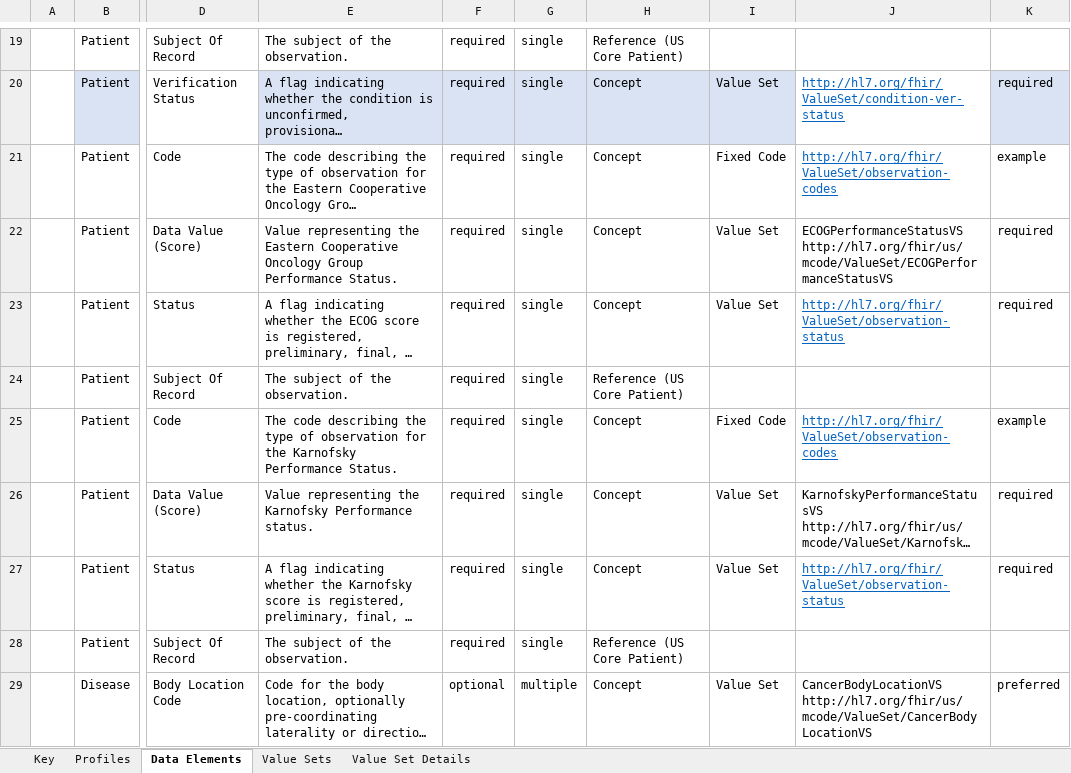
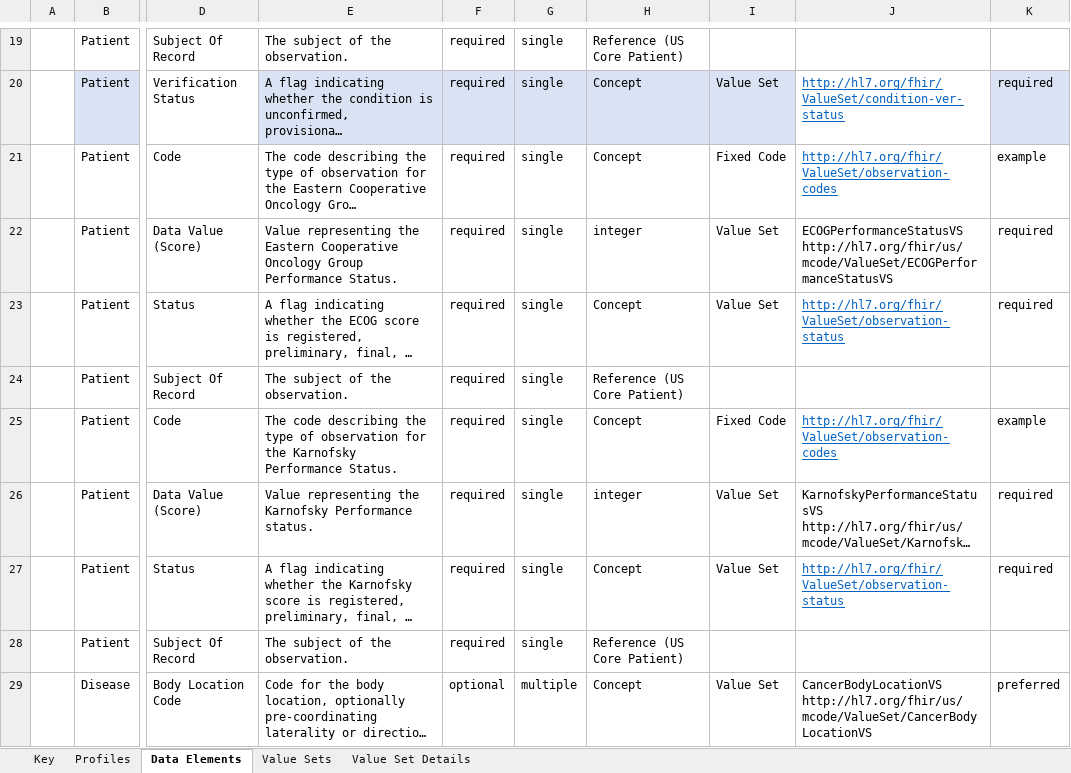
Before and after one commit to standardhealth/fsh-mcode, an Excel workbook: build/input/images/mCODEDataDictionary.xlsx, sheet Data Elements, drawn as a sheet; only a part is shown, gaps mark what is left out; long unchanged cells end in …; values as stored, in another font and other column widths than the file's, no borders; table styles not drawn; the diff names each change by its address in the sheet, - before the commit and + after, or states it on an @@ line.

Commit message:
added valueInteger MS, updated data dictionary, removed "PreRel2"

```diff
--- a/build/input/images/mCODEDataDictionary.xlsx (sheet Data Elements)
+++ b/build/input/images/mCODEDataDictionary.xlsx (sheet Data Elements)
-H22: Concept
+H22: integer
-H26: Concept
+H26: integer
```
Also changed, not shown: 4 other files.
